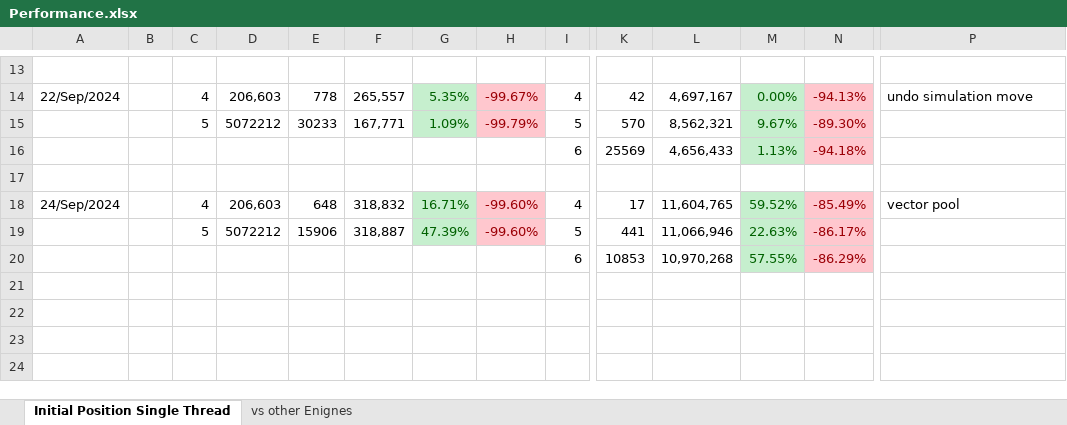
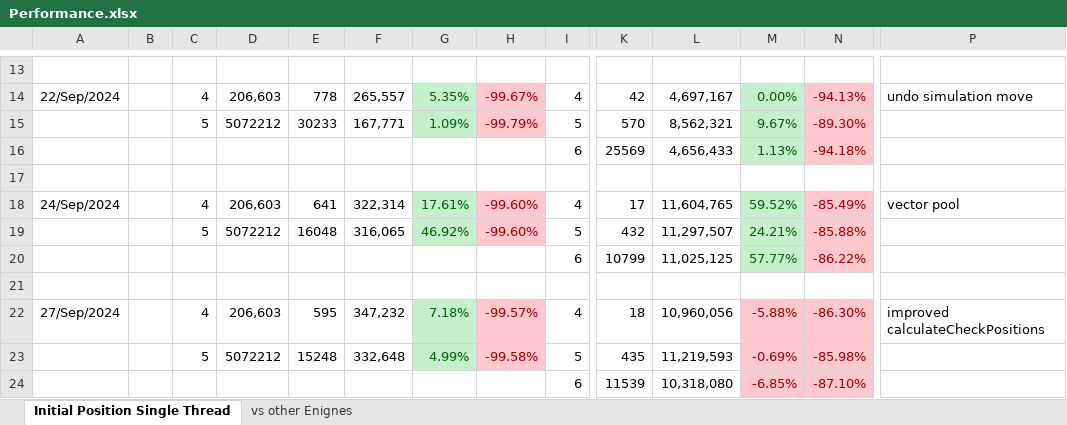
Before and after one commit to claudio-audisio/clace, an Excel workbook: docs/Performance.xlsx, sheet Initial Position Single Thread, drawn as a sheet; only a part is shown, gaps mark what is left out; values as stored, in another font and other column widths than the file's, no borders; removed rows and columns are numbered as before the commit, all else as after; rows hold the shown columns only; the diff names each change by its address in the sheet, - before the commit and + after, or states it on an @@ line.

Commit message:
fixed castling management fixed promotion management improved calculateCheckPositions

```diff
--- a/docs/Performance.xlsx (sheet Initial Position Single Thread)
+++ b/docs/Performance.xlsx (sheet Initial Position Single Thread)
-E18: 648
+E18: 641
-F18: 318,832
+F18: 322,314
-G18: 16.71%
+G18: 17.61%
-row 19:  |  | 5 | 5072212 | 15906 | 318,887 | 47.39% | -99.60% | 5 | 441 | 11,066,946 | 22.63% | -86.17%
+row 19:  |  | 5 | 5072212 | 16048 | 316,065 | 46.92% | -99.60% | 5 | 432 | 11,297,507 | 24.21% | -85.88%
+row 20:  |  |  |  |  |  |  |  | 6 | 10799 | 11,025,125 | 57.77% | -86.22%
-row 21:  |  |  |  |  |  |  |  | 6 | 10853 | 10,970,268 | 57.55% | -86.29%
+row 21: (empty)
-M21 fill: #C6EFCE
+M21 fill: none
-N21 fill: #FFC7CE
+N21 fill: none
+row 22: 27/Sep/2024 |  | 4 | 206,603 | 595 | 347,232 | 7.18% | -99.57% | 4 | 18 | 10,960,056 | -5.88% | -86.30% | improved calculateCheckPositions
+row 23:  |  | 5 | 5072212 | 15248 | 332,648 | 4.99% | -99.58% | 5 | 435 | 11,219,593 | -0.69% | -85.98%
+row 24:  |  |  |  |  |  |  |  | 6 | 11539 | 10,318,080 | -6.85% | -87.10%
```
Also changed, not shown: 27 other files.
